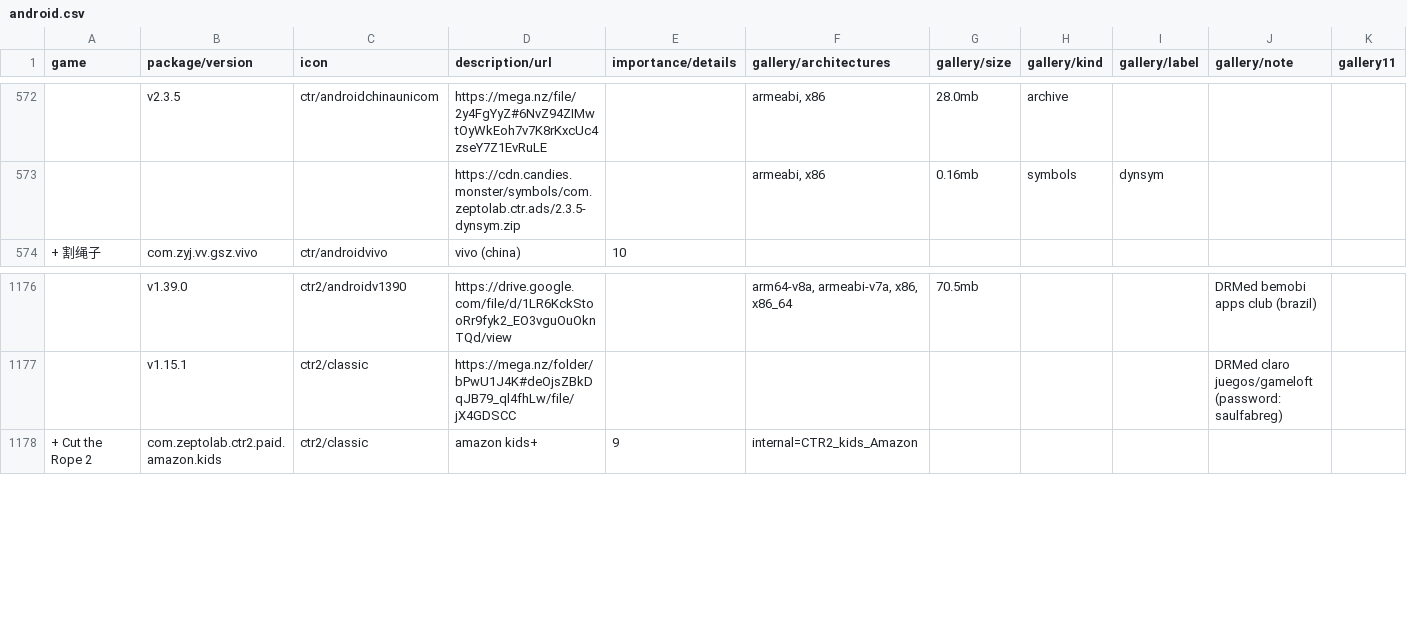
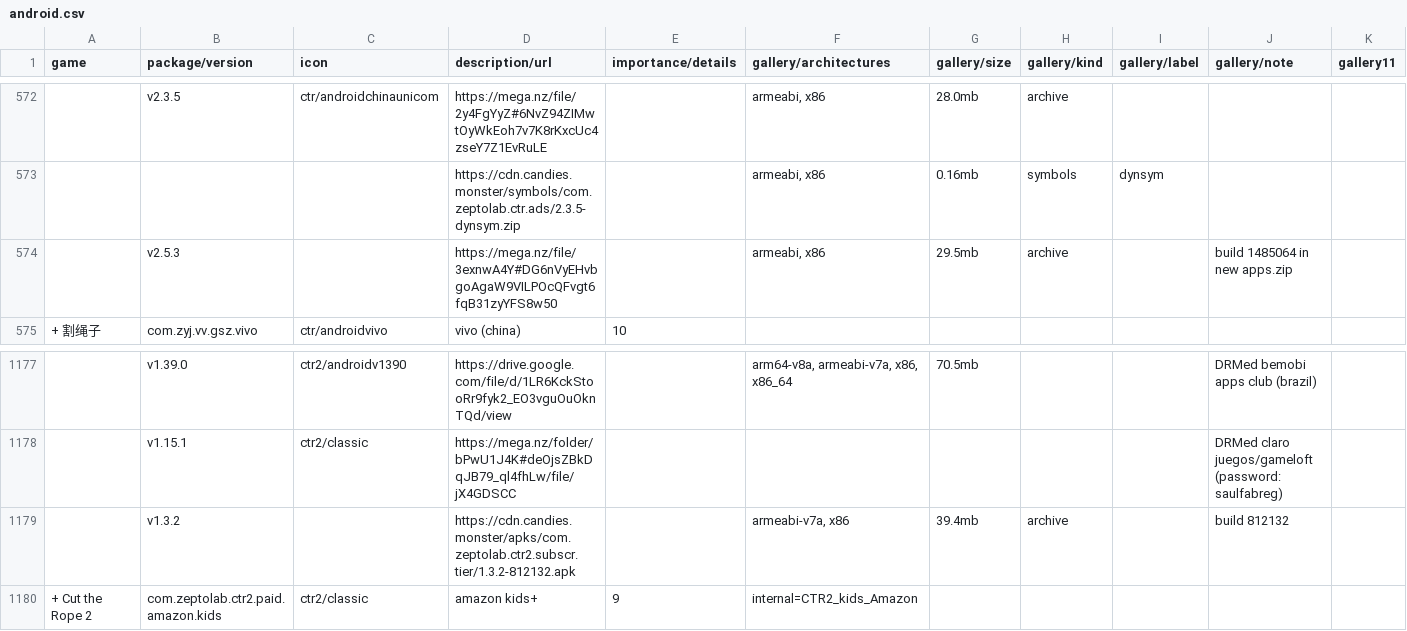
Before and after one commit to sogful/candies.monster, a CSV file: assets/static/data/versions/android.csv, drawn as a sheet; only a part is shown, gaps mark what is left out; rows hold the shown columns only; the diff names each change by its address in the sheet, - before the commit and + after, or states it on an @@ line.

Commit message:
feat(versions): +12 archived android builds

```diff
--- a/assets/static/data/versions/android.csv
+++ b/assets/static/data/versions/android.csv
+row 574:  | v2.5.3 |  | https://mega.nz/file/3exnwA4Y#DG6nVyEHvbgoAgaW9VILPOcQFvgt6fqB31zyYFS8w50 |  | armeabi, x86 | 29.5mb | archive |  | build 1485064 in new apps.zip
+row 1179:  | v1.3.2 |  | https://cdn.candies.monster/apks/com.zeptolab.ctr2.subscr.tier/1.3.2-812132.apk |  | armeabi-v7a, x86 | 39.4mb | archive |  | build 812132
```
Also changed, not shown: assets/static/data/versions/zeptolab/android.csv.
